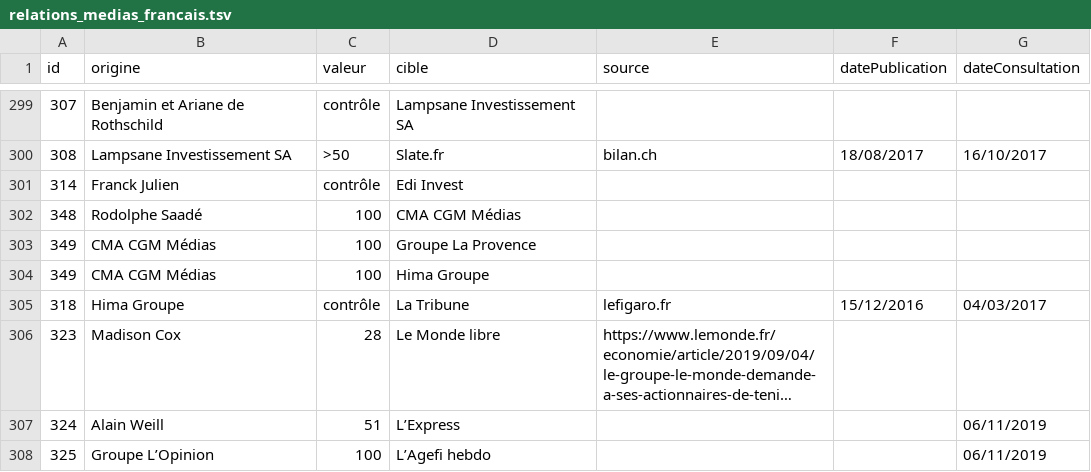
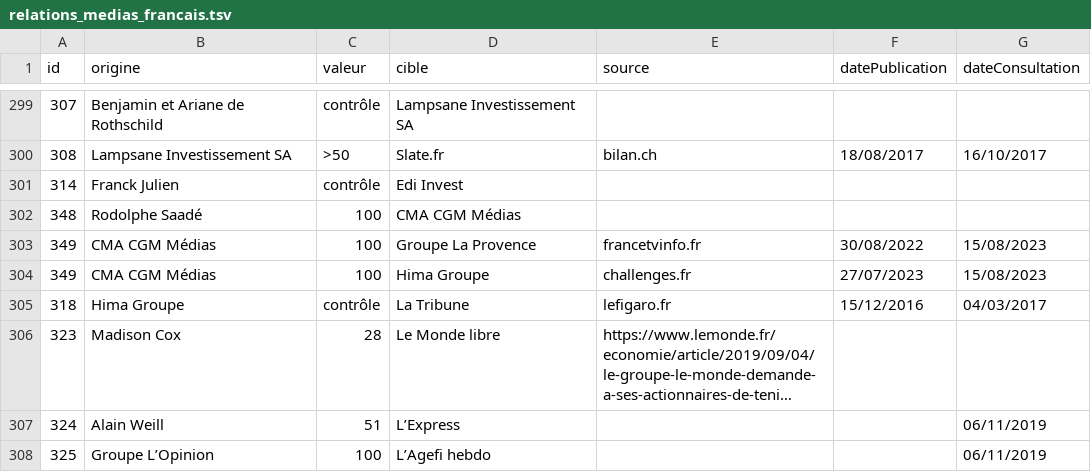
Before and after one commit to mdiplo/Medias_francais, a TSV file: relations_medias_francais.tsv, drawn as a sheet; only a part is shown, gaps mark what is left out; long unchanged cells end in ….

Commit message:
Update relations_medias_francais.tsv
Ajout des sources et des dates de publication et de consultation.

```diff
--- a/relations_medias_francais.tsv
+++ b/relations_medias_francais.tsv
@@ -302,4 +302,4 @@ id	origine	valeur	cible	source	datePublication	dateConsultation
 348	Rodolphe Saadé	100	CMA CGM Médias			
-349	CMA CGM Médias	100	Groupe La Provence			
-349	CMA CGM Médias	100	Hima Groupe			
+349	CMA CGM Médias	100	Groupe La Provence	francetvinfo.fr	30/08/2022	15/08/2023
+349	CMA CGM Médias	100	Hima Groupe	challenges.fr	27/07/2023	15/08/2023
 318	Hima Groupe	contrôle	La Tribune	lefigaro.fr	15/12/2016	04/03/2017
```
